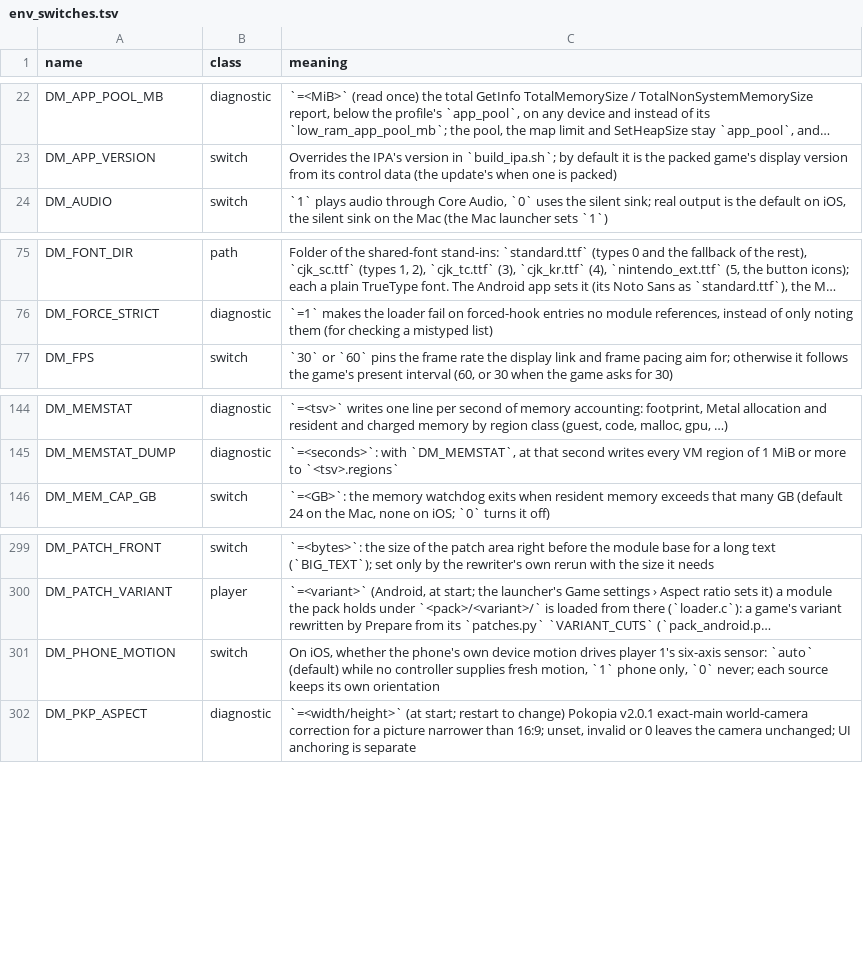
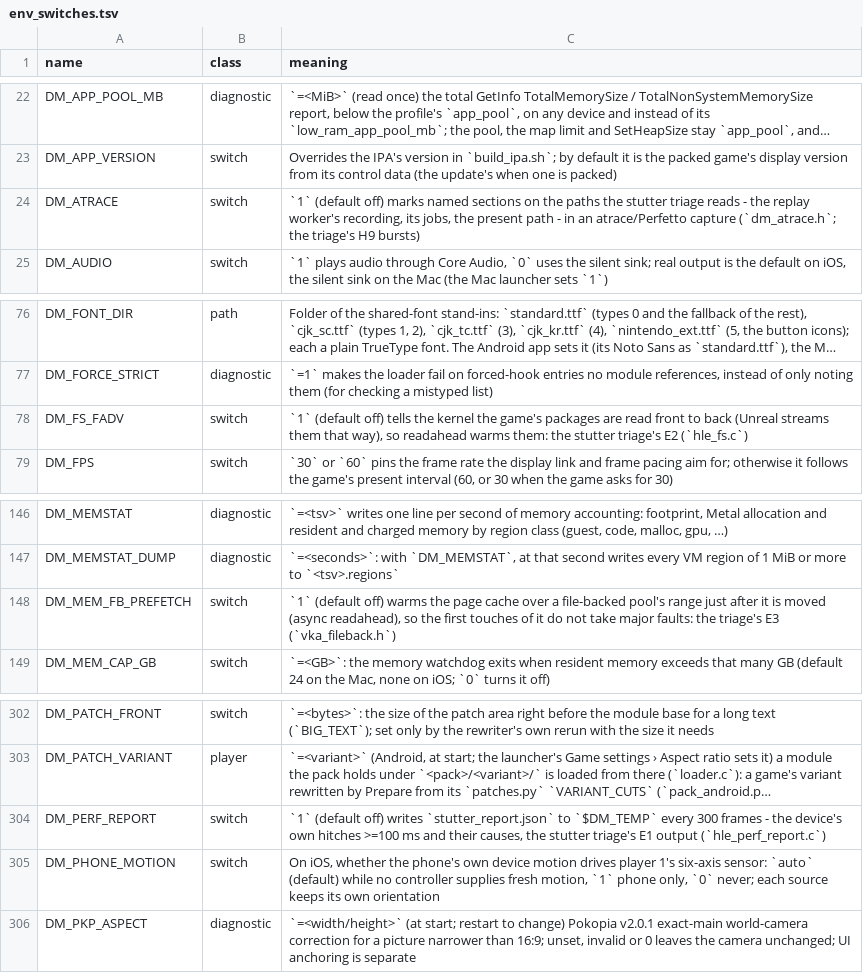
Before and after one commit to deivid22srk/lemon-native, a TSV file: docs/env_switches.tsv, drawn as a sheet; only a part is shown, gaps mark what is left out; long unchanged cells end in …; the diff names each change by its address in the sheet, - before the commit and + after, or states it on an @@ line.

Commit message:
perf(round-03): cut the new-image storms' replay-thread cost (H9)
- vka_tex.c: remember the image format query per (format, type, usage, flags)
  - a new-image burst asked the driver the same question hundreds of times on
    the replay thread (300 images in one frame at an area load); the fallback
    (drop storage, then attachments) is kept, the verdict is cached under g_tmu
- vka_perf.c: the [longframe] line splits new-image time into (driver ...), so
  the next device session says whether a storm is driver or host work
- env_switches.tsv: DM_ATRACE / DM_FS_FADV / DM_MEM_FB_PREFETCH / DM_PERF_REPORT
  entries (the launcher's [RED] not-a-switch warning was a false positive)
- evidence and reasoning: docs/stutter/triage.md §11

```diff
--- a/docs/env_switches.tsv
+++ b/docs/env_switches.tsv
+row 24: DM_ATRACE | switch | `1` (default off) marks named sections on the paths the stutter triage reads - the replay worker's recording, its jobs, the present path - in an atrace/Perfetto capture (`dm_atrace.h`; the triage's H9 bursts)
+row 78: DM_FS_FADV | switch | `1` (default off) tells the kernel the game's packages are read front to back (Unreal streams them that way), so readahead warms them: the stutter triage's E2 (`hle_fs.c`)
+row 148: DM_MEM_FB_PREFETCH | switch | `1` (default off) warms the page cache over a file-backed pool's range just after it is moved (async readahead), so the first touches of it do not take major faults: the triage's E3 (`vka_fileback.h`)
+row 304: DM_PERF_REPORT | switch | `1` (default off) writes `stutter_report.json` to `$DM_TEMP` every 300 frames - the device's own hitches >=100 ms and their causes, the stutter triage's E1 output (`hle_perf_report.c`)
```
Also changed, not shown: 4 other files.
